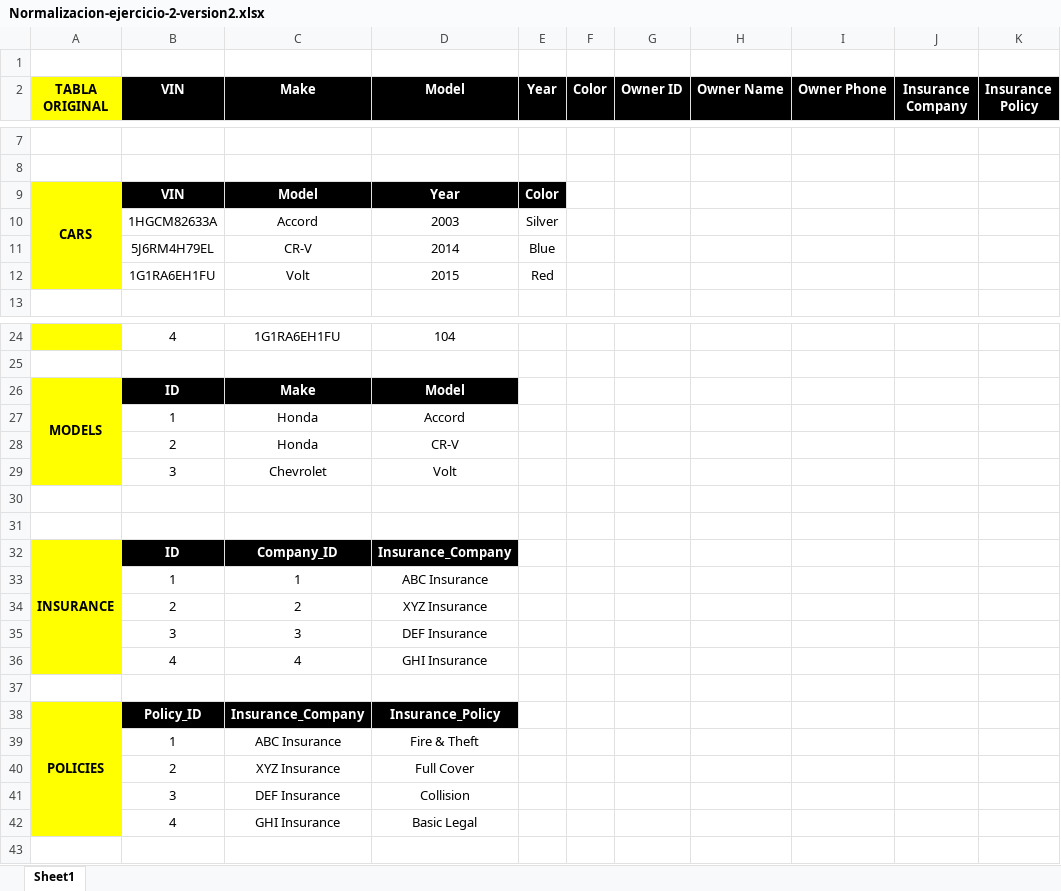
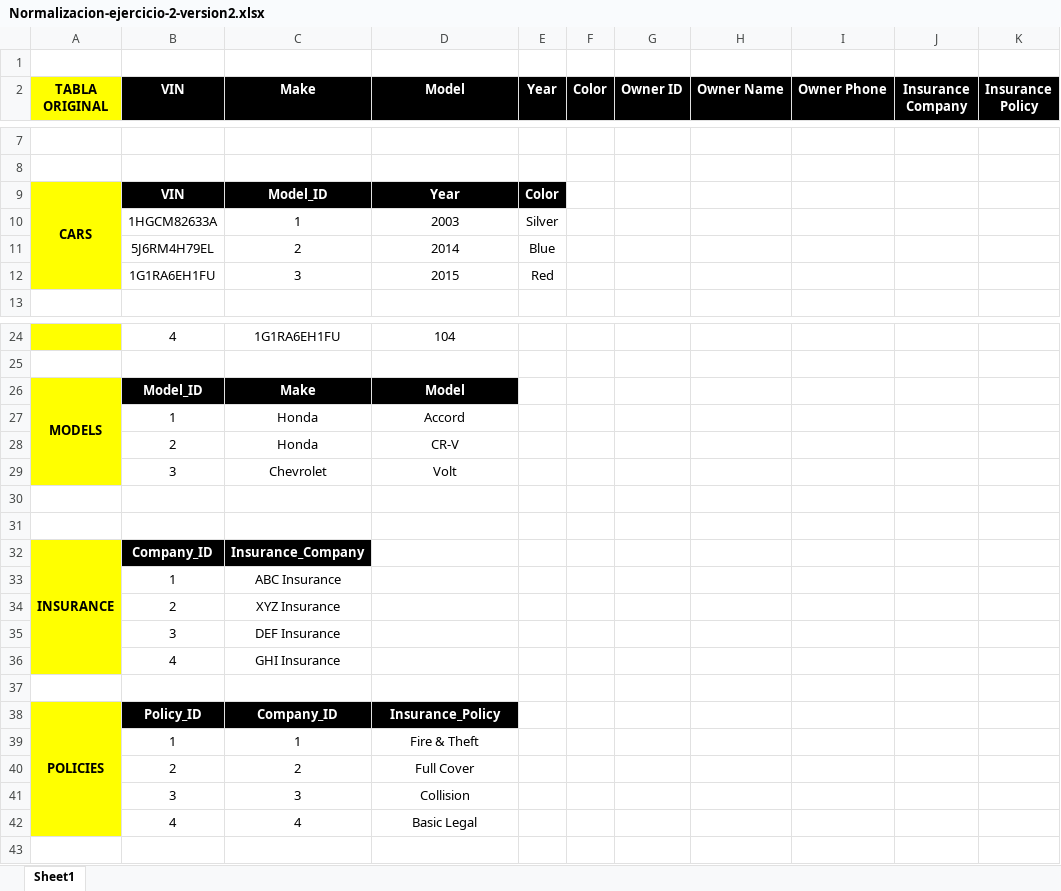
Before and after one commit to lmlb89/DUAD, an Excel workbook: SQL/Normalizacion/Normalizacion-ejercicio-2-version2.xlsx, sheet Sheet1, drawn as a sheet; only a part is shown, gaps mark what is left out; values as stored, in another font and other column widths than the file's, no borders; removed rows and columns are numbered as before the commit, all else as after; the diff names each change by its address in the sheet, - before the commit and + after, or states it on an @@ line.

Commit message:
cambios

```diff
--- a/SQL/Normalizacion/Normalizacion-ejercicio-2-version2.xlsx (sheet Sheet1)
+++ b/SQL/Normalizacion/Normalizacion-ejercicio-2-version2.xlsx (sheet Sheet1)
-C9 (Make): Model
+C9 (Make): Model_ID
-C10 (Make): Accord
+C10 (Make): 1
-C11 (Make): CR-V
+C11 (Make): 2
-C12 (Make): Volt
+C12 (Make): 3
-B26 (VIN): ID
+B26 (VIN): Model_ID
-B32 (VIN): ID
+B32 (VIN): Company_ID
-C32 (Make): Company_ID
+C32 (Make): Insurance_Company
-D32 (Model): Insurance_Company
+D32 (Model): (empty)
-D32 fill: #000000
+D32 fill: none
-row 33:  | 1 | 1 | ABC Insurance
-row 34:  | 2 | 2 | XYZ Insurance
-row 35:  | 3 | 3 | DEF Insurance
-row 36:  | 4 | 4 | GHI Insurance
+row 33:  | 1 | ABC Insurance
+row 34:  | 2 | XYZ Insurance
+row 35:  | 3 | DEF Insurance
+row 36:  | 4 | GHI Insurance
-C38 (Make): Insurance_Company
+C38 (Make): Company_ID
-C39 (Make): ABC Insurance
+C39 (Make): 1
-C40 (Make): XYZ Insurance
+C40 (Make): 2
-C41 (Make): DEF Insurance
+C41 (Make): 3
-C42 (Make): GHI Insurance
+C42 (Make): 4
```
